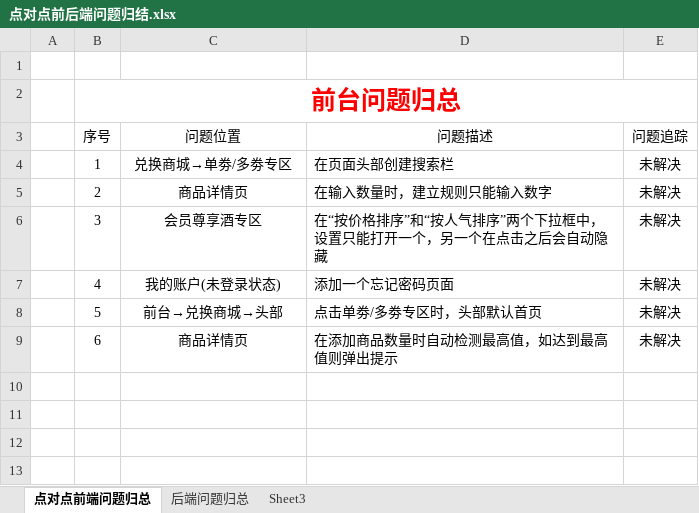
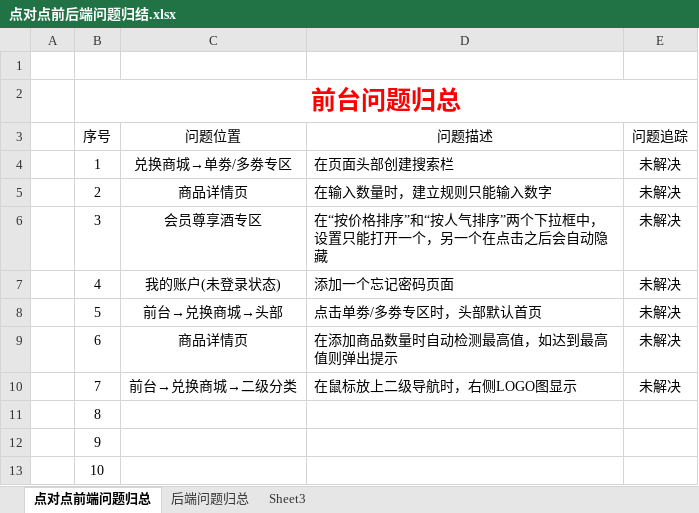
Before and after one commit to xzyong/diabduidian, an Excel workbook: 点对点前后端问题归结.xlsx, sheet 点对点前端问题归总, drawn as a sheet; values as stored, in another font and other column widths than the file's, no borders; conditional formats and table styles not drawn; the diff names each change by its address in the sheet, - before the commit and + after, or states it on an @@ line.

```diff
--- a/点对点前后端问题归结.xlsx (sheet 点对点前端问题归总)
+++ b/点对点前后端问题归结.xlsx (sheet 点对点前端问题归总)
+row 10:  | 7 | 前台→兑换商城→二级分类 | 在鼠标放上二级导航时，右侧LOGO图显示 | 未解决
+row 11:  | 8
+row 12:  | 9
+row 13:  | 10
```
Also changed, not shown: sheet 后端问题归总, 25 other files.
